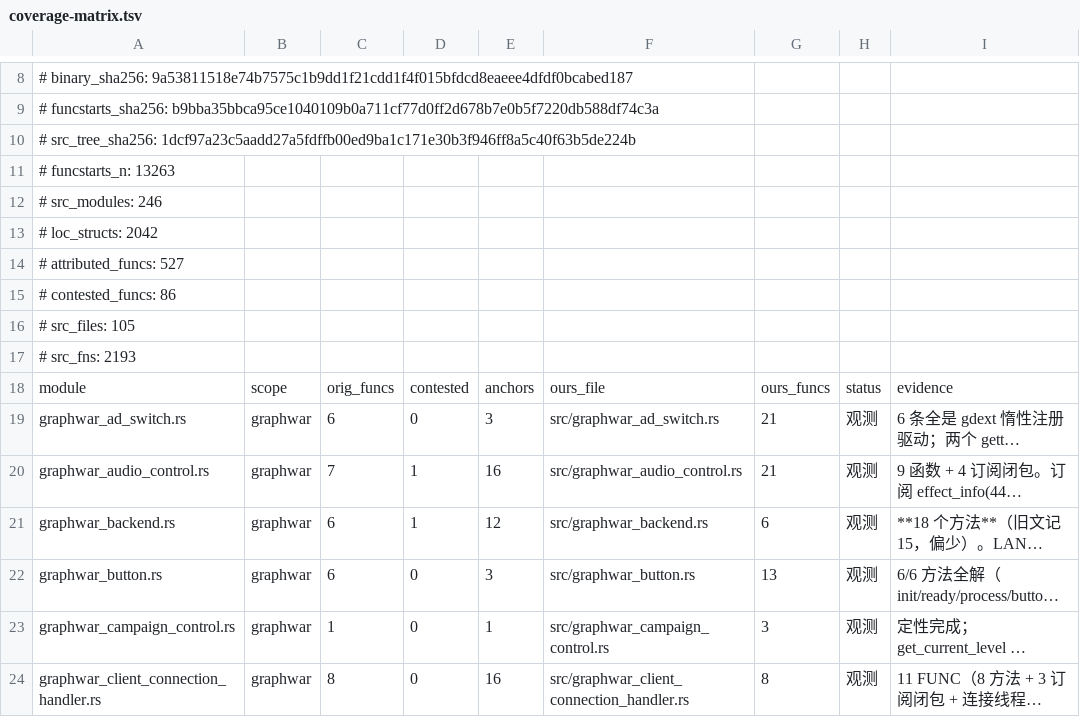
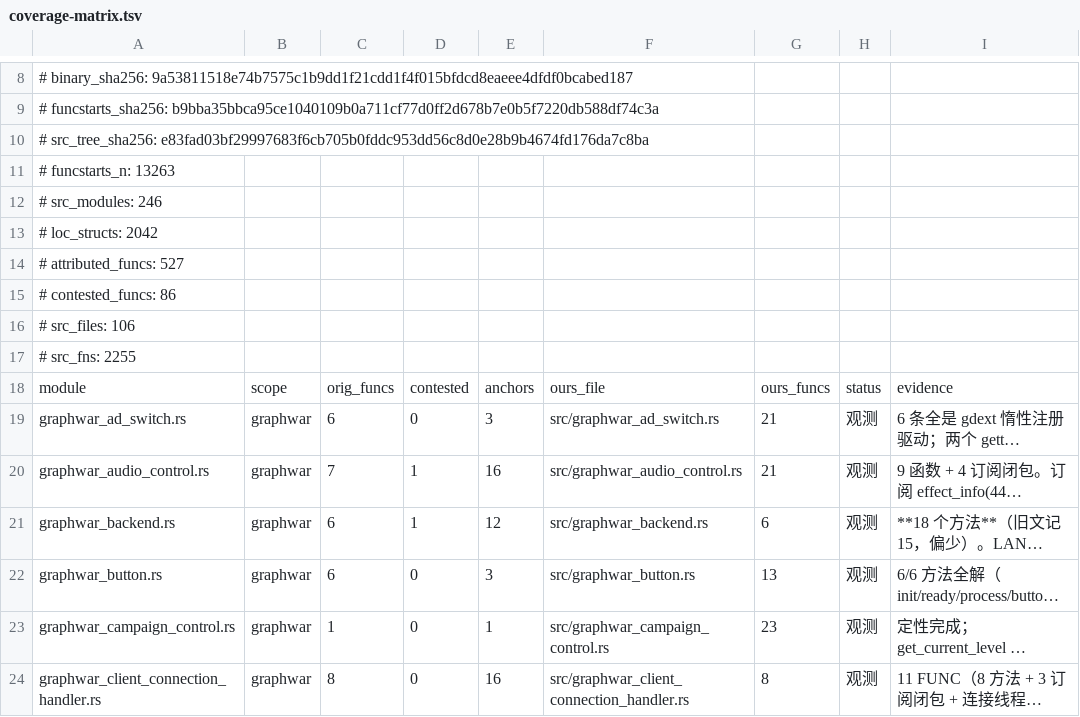
Before and after one commit to Cmd-GZ/graphwar2-rebuild, a TSV file: docs/coverage-matrix.tsv, drawn as a sheet; only a part is shown, gaps mark what is left out; long unchanged cells end in …; the diff names each change by its address in the sheet, - before the commit and + after, or states it on an @@ line.

```diff
--- a/docs/coverage-matrix.tsv
+++ b/docs/coverage-matrix.tsv
-A10: # src_tree_sha256: 1dcf97a23c5aadd27a5fdffb00ed9ba1c171e30b3f946ff8a5c40f63b5de224b
+A10: # src_tree_sha256: e83fad03bf29997683f6cb705b0fddc953dd56c8d0e28b9b4674fd176da7c8ba
-A16: # src_files: 105
+A16: # src_files: 106
-A17: # src_fns: 2193
+A17: # src_fns: 2255
-G23: 3
+G23: 23
```
Also changed, not shown: 52 other files.
